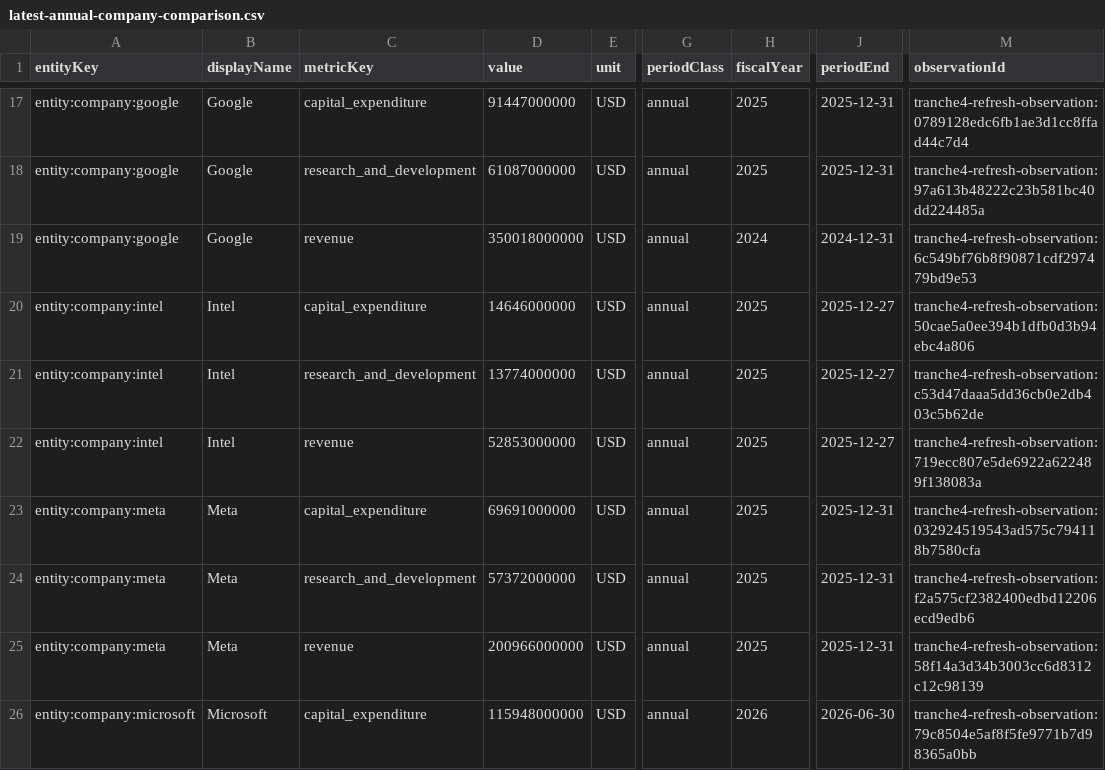
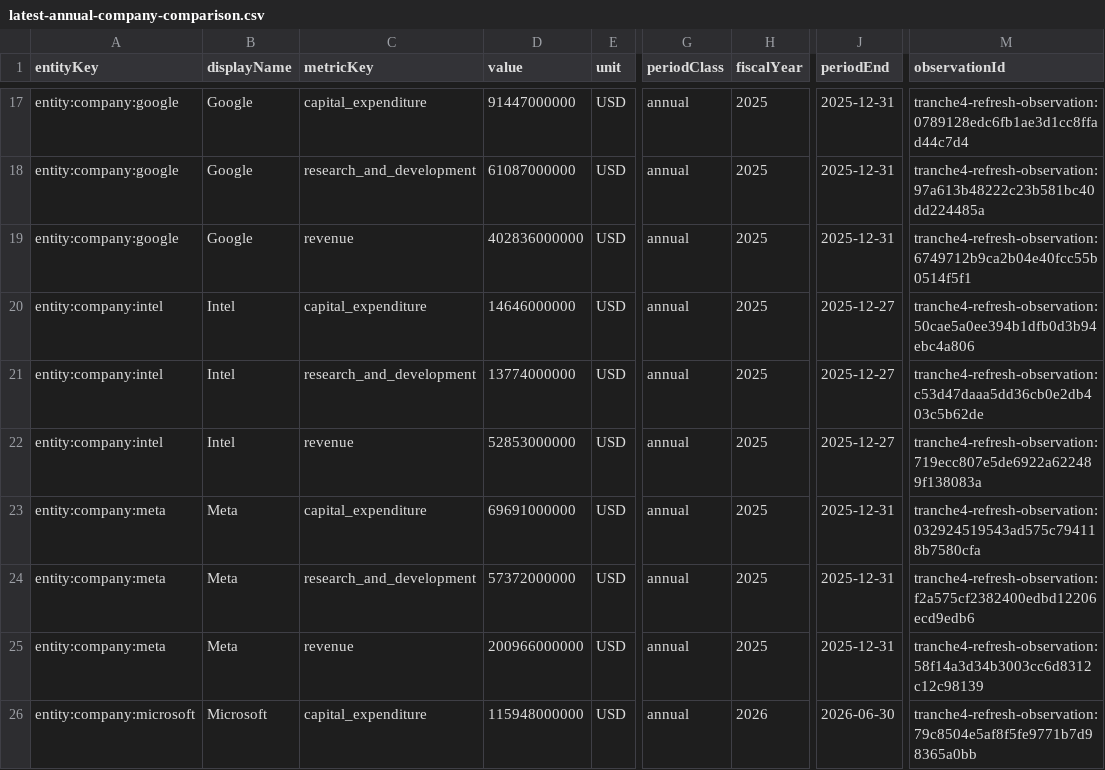
Before and after one commit to pk-prsnl-git-acct/ai-economy-ledger, a CSV file: data/analytics/tranche4_set1_candidate/latest-annual-company-comparison.csv, drawn as a sheet; only a part is shown, gaps mark what is left out; the diff names each change by its address in the sheet, - before the commit and + after, or states it on an @@ line.

```diff
--- a/data/analytics/tranche4_set1_candidate/latest-annual-company-comparison.csv
+++ b/data/analytics/tranche4_set1_candidate/latest-annual-company-comparison.csv
-D19 (value): 350018000000
+D19 (value): 402836000000
-H19 (fiscalYear): 2024
+H19 (fiscalYear): 2025
-J19 (periodEnd): 2024-12-31
+J19 (periodEnd): 2025-12-31
-M19 (observationId): tranche4-refresh-observation:6c549bf76b8f90871cdf297479bd9e53
+M19 (observationId): tranche4-refresh-observation:6749712b9ca2b04e40fcc55b0514f5f1
```
Also changed, not shown: data/analytics/tranche4_set1_candidate/company-wide-capex-intensity.csv, data/analytics/tranche4_set1_candidate/coverage-freshness-readiness-matrix.csv, 40 other files.
